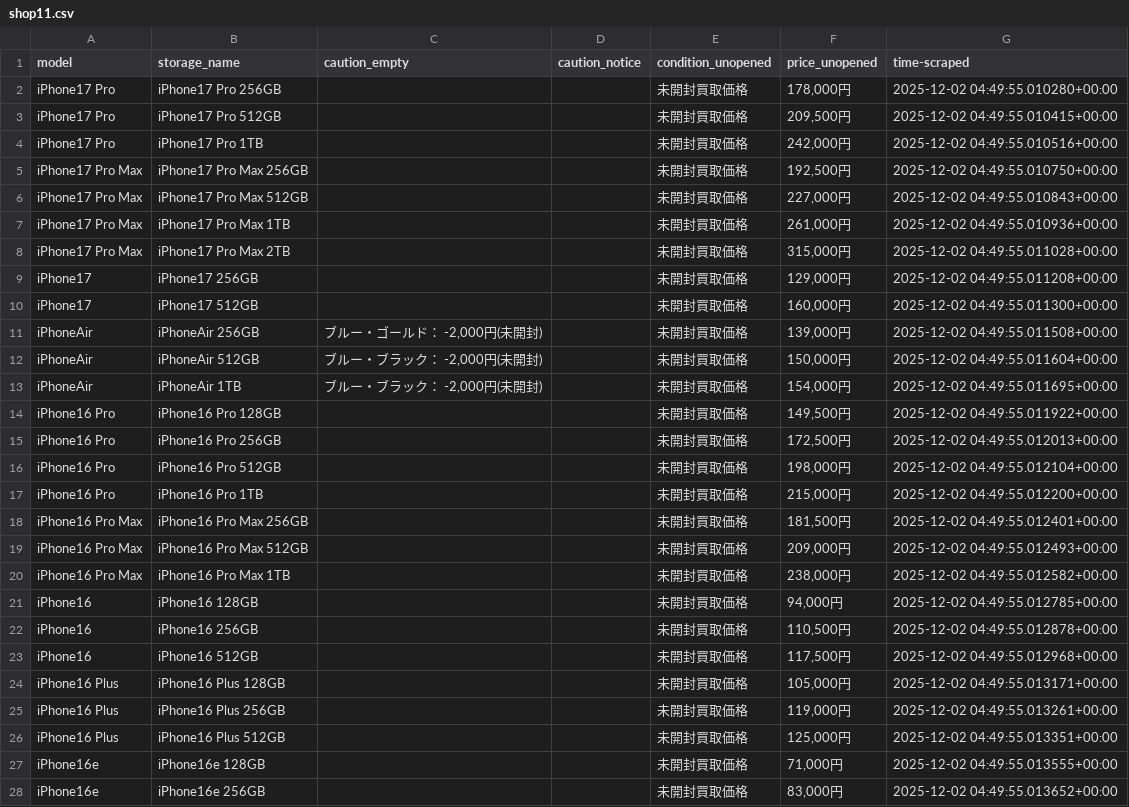
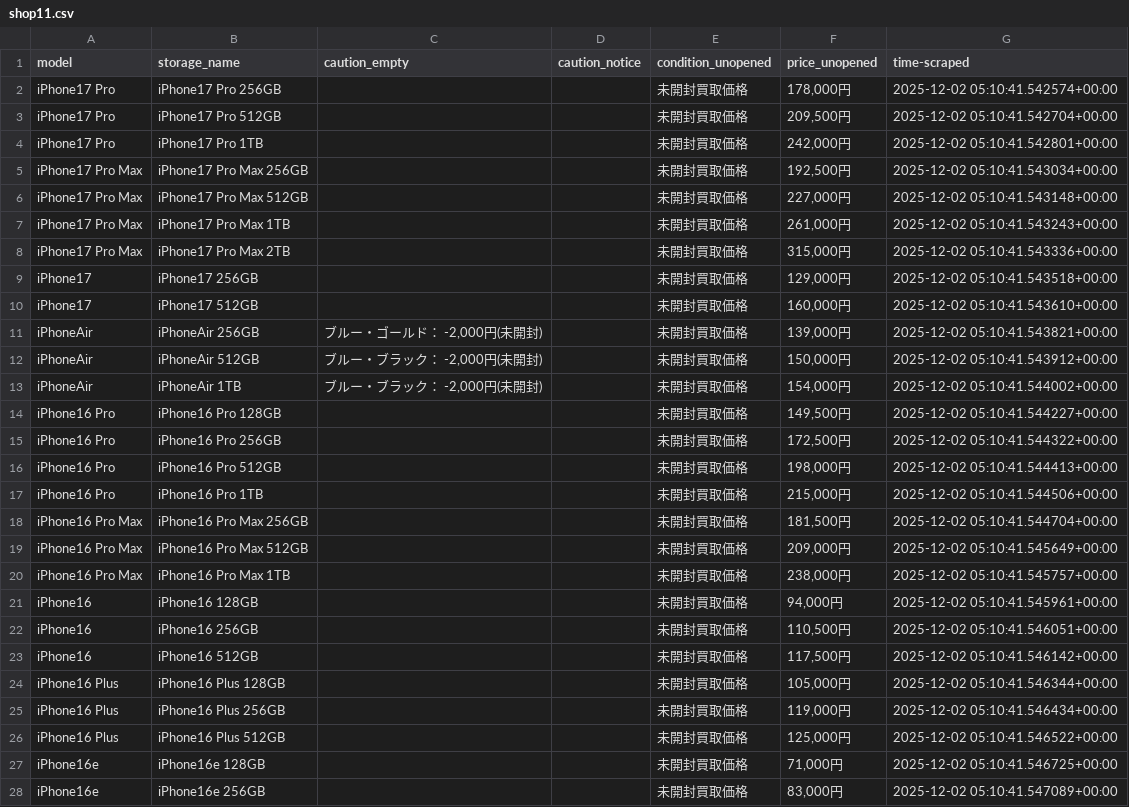
Before and after one commit to zhujiansamuel/YamagotiProjects, a CSV file: localdata/shop11.csv, drawn as a sheet; only a part is shown; the diff covers the shown part only.

```diff
--- a/localdata/shop11.csv
+++ b/localdata/shop11.csv
@@ -1,28 +1,28 @@
 model,storage_name,caution_empty,caution_notice,condition_unopened,price_unopened,time-scraped
-iPhone17 Pro,iPhone17 Pro 256GB,,,未開封買取価格,"178,000円",2025-12-02 04:49:55.010280+00:00
-iPhone17 Pro,iPhone17 Pro 512GB,,,未開封買取価格,"209,500円",2025-12-02 04:49:55.010415+00:00
-iPhone17 Pro,iPhone17 Pro 1TB,,,未開封買取価格,"242,000円",2025-12-02 04:49:55.010516+00:00
-iPhone17 Pro Max,iPhone17 Pro Max 256GB,,,未開封買取価格,"192,500円",2025-12-02 04:49:55.010750+00:00
-iPhone17 Pro Max,iPhone17 Pro Max 512GB,,,未開封買取価格,"227,000円",2025-12-02 04:49:55.010843+00:00
-iPhone17 Pro Max,iPhone17 Pro Max 1TB,,,未開封買取価格,"261,000円",2025-12-02 04:49:55.010936+00:00
-iPhone17 Pro Max,iPhone17 Pro Max 2TB,,,未開封買取価格,"315,000円",2025-12-02 04:49:55.011028+00:00
-iPhone17,iPhone17 256GB,,,未開封買取価格,"129,000円",2025-12-02 04:49:55.011208+00:00
-iPhone17,iPhone17 512GB,,,未開封買取価格,"160,000円",2025-12-02 04:49:55.011300+00:00
-iPhoneAir,iPhoneAir 256GB,"ブルー・ゴールド： -2,000円(未開封)",,未開封買取価格,"139,000円",2025-12-02 04:49:55.011508+00:00
-iPhoneAir,iPhoneAir 512GB,"ブルー・ブラック： -2,000円(未開封)",,未開封買取価格,"150,000円",2025-12-02 04:49:55.011604+00:00
-iPhoneAir,iPhoneAir 1TB,"ブルー・ブラック： -2,000円(未開封)",,未開封買取価格,"154,000円",2025-12-02 04:49:55.011695+00:00
-iPhone16 Pro,iPhone16 Pro 128GB,,,未開封買取価格,"149,500円",2025-12-02 04:49:55.011922+00:00
-iPhone16 Pro,iPhone16 Pro 256GB,,,未開封買取価格,"172,500円",2025-12-02 04:49:55.012013+00:00
-iPhone16 Pro,iPhone16 Pro 512GB,,,未開封買取価格,"198,000円",2025-12-02 04:49:55.012104+00:00
-iPhone16 Pro,iPhone16 Pro 1TB,,,未開封買取価格,"215,000円",2025-12-02 04:49:55.012200+00:00
-iPhone16 Pro Max,iPhone16 Pro Max 256GB,,,未開封買取価格,"181,500円",2025-12-02 04:49:55.012401+00:00
-iPhone16 Pro Max,iPhone16 Pro Max 512GB,,,未開封買取価格,"209,000円",2025-12-02 04:49:55.012493+00:00
-iPhone16 Pro Max,iPhone16 Pro Max 1TB,,,未開封買取価格,"238,000円",2025-12-02 04:49:55.012582+00:00
-iPhone16,iPhone16 128GB,,,未開封買取価格,"94,000円",2025-12-02 04:49:55.012785+00:00
-iPhone16,iPhone16 256GB,,,未開封買取価格,"110,500円",2025-12-02 04:49:55.012878+00:00
-iPhone16,iPhone16 512GB,,,未開封買取価格,"117,500円",2025-12-02 04:49:55.012968+00:00
-iPhone16 Plus,iPhone16 Plus 128GB,,,未開封買取価格,"105,000円",2025-12-02 04:49:55.013171+00:00
-iPhone16 Plus,iPhone16 Plus 256GB,,,未開封買取価格,"119,000円",2025-12-02 04:49:55.013261+00:00
-iPhone16 Plus,iPhone16 Plus 512GB,,,未開封買取価格,"125,000円",2025-12-02 04:49:55.013351+00:00
-iPhone16e,iPhone16e 128GB,,,未開封買取価格,"71,000円",2025-12-02 04:49:55.013555+00:00
-iPhone16e,iPhone16e 256GB,,,未開封買取価格,"83,000円",2025-12-02 04:49:55.013652+00:00
+iPhone17 Pro,iPhone17 Pro 256GB,,,未開封買取価格,"178,000円",2025-12-02 05:10:41.542574+00:00
+iPhone17 Pro,iPhone17 Pro 512GB,,,未開封買取価格,"209,500円",2025-12-02 05:10:41.542704+00:00
+iPhone17 Pro,iPhone17 Pro 1TB,,,未開封買取価格,"242,000円",2025-12-02 05:10:41.542801+00:00
+iPhone17 Pro Max,iPhone17 Pro Max 256GB,,,未開封買取価格,"192,500円",2025-12-02 05:10:41.543034+00:00
+iPhone17 Pro Max,iPhone17 Pro Max 512GB,,,未開封買取価格,"227,000円",2025-12-02 05:10:41.543148+00:00
+iPhone17 Pro Max,iPhone17 Pro Max 1TB,,,未開封買取価格,"261,000円",2025-12-02 05:10:41.543243+00:00
+iPhone17 Pro Max,iPhone17 Pro Max 2TB,,,未開封買取価格,"315,000円",2025-12-02 05:10:41.543336+00:00
+iPhone17,iPhone17 256GB,,,未開封買取価格,"129,000円",2025-12-02 05:10:41.543518+00:00
+iPhone17,iPhone17 512GB,,,未開封買取価格,"160,000円",2025-12-02 05:10:41.543610+00:00
+iPhoneAir,iPhoneAir 256GB,"ブルー・ゴールド： -2,000円(未開封)",,未開封買取価格,"139,000円",2025-12-02 05:10:41.543821+00:00
+iPhoneAir,iPhoneAir 512GB,"ブルー・ブラック： -2,000円(未開封)",,未開封買取価格,"150,000円",2025-12-02 05:10:41.543912+00:00
+iPhoneAir,iPhoneAir 1TB,"ブルー・ブラック： -2,000円(未開封)",,未開封買取価格,"154,000円",2025-12-02 05:10:41.544002+00:00
+iPhone16 Pro,iPhone16 Pro 128GB,,,未開封買取価格,"149,500円",2025-12-02 05:10:41.544227+00:00
+iPhone16 Pro,iPhone16 Pro 256GB,,,未開封買取価格,"172,500円",2025-12-02 05:10:41.544322+00:00
+iPhone16 Pro,iPhone16 Pro 512GB,,,未開封買取価格,"198,000円",2025-12-02 05:10:41.544413+00:00
+iPhone16 Pro,iPhone16 Pro 1TB,,,未開封買取価格,"215,000円",2025-12-02 05:10:41.544506+00:00
+iPhone16 Pro Max,iPhone16 Pro Max 256GB,,,未開封買取価格,"181,500円",2025-12-02 05:10:41.544704+00:00
+iPhone16 Pro Max,iPhone16 Pro Max 512GB,,,未開封買取価格,"209,000円",2025-12-02 05:10:41.545649+00:00
+iPhone16 Pro Max,iPhone16 Pro Max 1TB,,,未開封買取価格,"238,000円",2025-12-02 05:10:41.545757+00:00
+iPhone16,iPhone16 128GB,,,未開封買取価格,"94,000円",2025-12-02 05:10:41.545961+00:00
+iPhone16,iPhone16 256GB,,,未開封買取価格,"110,500円",2025-12-02 05:10:41.546051+00:00
+iPhone16,iPhone16 512GB,,,未開封買取価格,"117,500円",2025-12-02 05:10:41.546142+00:00
+iPhone16 Plus,iPhone16 Plus 128GB,,,未開封買取価格,"105,000円",2025-12-02 05:10:41.546344+00:00
+iPhone16 Plus,iPhone16 Plus 256GB,,,未開封買取価格,"119,000円",2025-12-02 05:10:41.546434+00:00
+iPhone16 Plus,iPhone16 Plus 512GB,,,未開封買取価格,"125,000円",2025-12-02 05:10:41.546522+00:00
+iPhone16e,iPhone16e 128GB,,,未開封買取価格,"71,000円",2025-12-02 05:10:41.546725+00:00
+iPhone16e,iPhone16e 256GB,,,未開封買取価格,"83,000円",2025-12-02 05:10:41.547089+00:00
```
Also changed, not shown: 92 edited cells elsewhere in this file.
